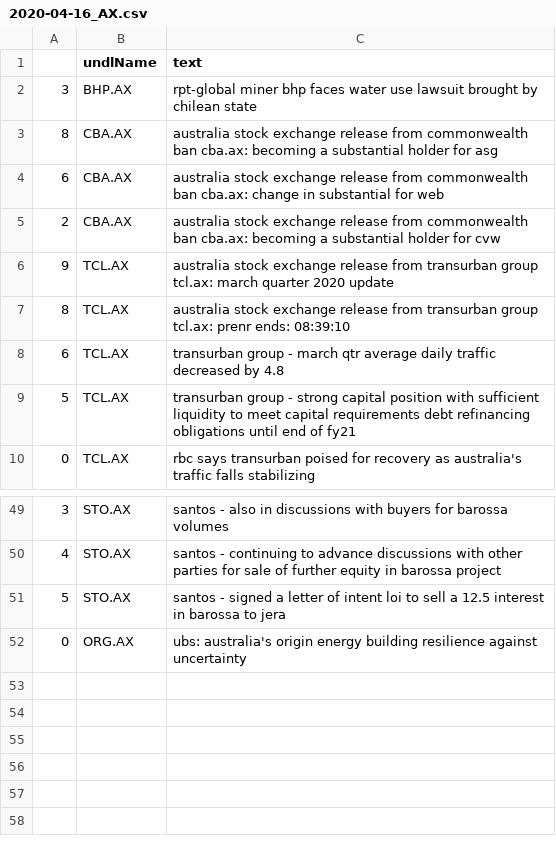
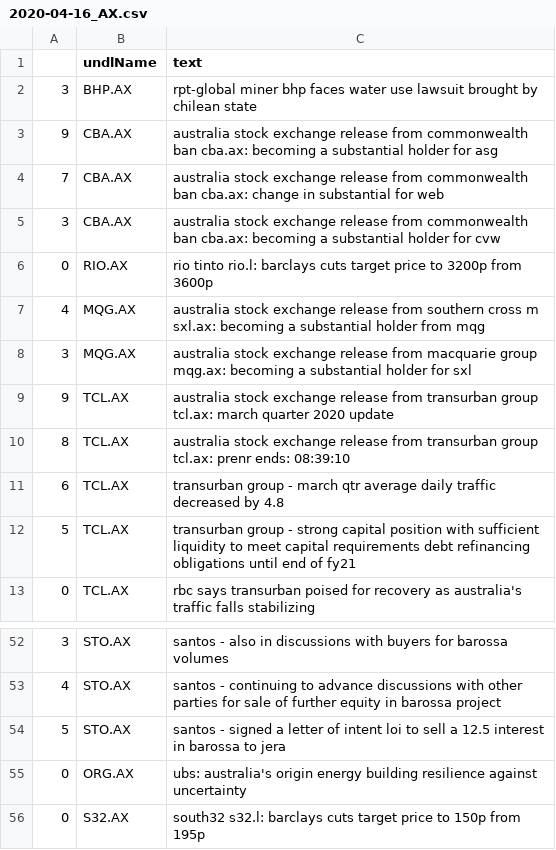
Before and after one commit to hoichunlaw/EventDriven, a CSV file: result/2020-04-16_AX.csv, drawn as a sheet; only a part is shown, gaps mark what is left out; the diff covers the shown part only.

```diff
--- a/result/2020-04-16_AX.csv
+++ b/result/2020-04-16_AX.csv
@@ -2,5 +2,8 @@
 3,BHP.AX,rpt-global miner bhp faces water use lawsuit brought by chilean state
-8,CBA.AX,australia stock exchange release from commonwealth ban cba.ax: becoming a substantial holder for asg
-6,CBA.AX,australia stock exchange release from commonwealth ban cba.ax: change in substantial  for web
-2,CBA.AX,australia stock exchange release from commonwealth ban cba.ax: becoming a substantial holder for cvw
+9,CBA.AX,australia stock exchange release from commonwealth ban cba.ax: becoming a substantial holder for asg
+7,CBA.AX,australia stock exchange release from commonwealth ban cba.ax: change in substantial  for web
+3,CBA.AX,australia stock exchange release from commonwealth ban cba.ax: becoming a substantial holder for cvw
+0,RIO.AX,rio tinto rio.l: barclays cuts target price to 3200p from 3600p
+4,MQG.AX,australia stock exchange release from southern cross m sxl.ax: becoming a substantial holder from mqg
+3,MQG.AX,australia stock exchange release from macquarie group mqg.ax: becoming a substantial holder for sxl
 9,TCL.AX,australia stock exchange release from transurban group tcl.ax: march quarter 2020 update
@@ -52 +55,2 @@
 0,ORG.AX,ubs: australia's origin energy building resilience against uncertainty
+0,S32.AX,south32  s32.l: barclays cuts target price to 150p from 195p
```
Also changed, not shown: 7 added rows, 7 removed rows and 13 edited cells elsewhere in this file, 1 other file.
